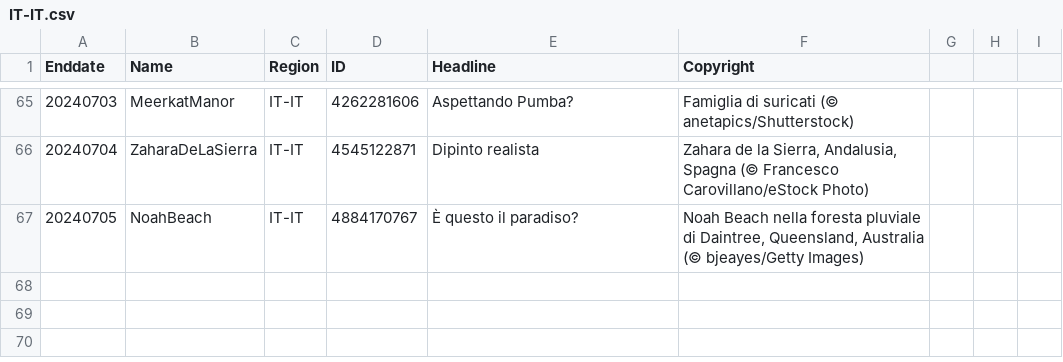
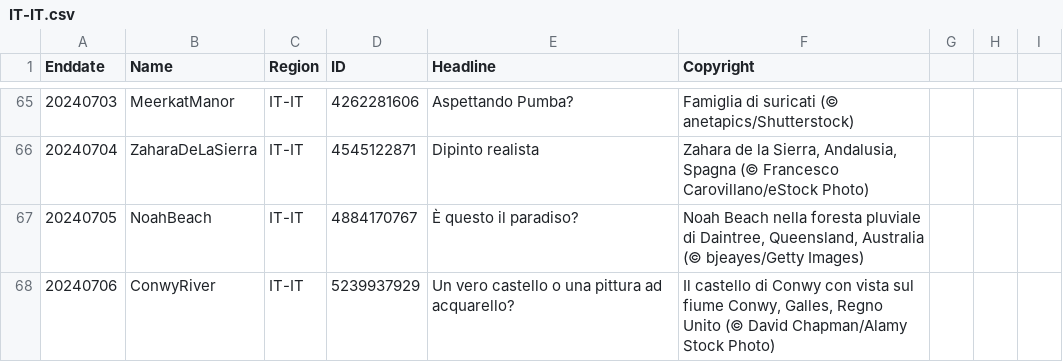
Before and after one commit to tauyoungsama/imageArchive, a CSV file: metadata/IT-IT.csv, drawn as a sheet; only a part is shown, gaps mark what is left out.

```diff
--- a/metadata/IT-IT.csv
+++ b/metadata/IT-IT.csv
@@ -67 +67,2 @@ Enddate,Name,Region,ID,Headline,Copyright
 20240705,NoahBeach,IT-IT,4884170767,"È questo il paradiso?","Noah Beach nella foresta pluviale di Daintree, Queensland, Australia (© bjeayes/Getty Images)"
+20240706,ConwyRiver,IT-IT,5239937929,"Un vero castello o una pittura ad acquarello?","Il castello di Conwy con vista sul fiume Conwy, Galles, Regno Unito (© David Chapman/Alamy Stock Photo)"
```
Also changed, not shown: metadata/DE-DE.csv, metadata/EN-CA.csv, 9 other files.
